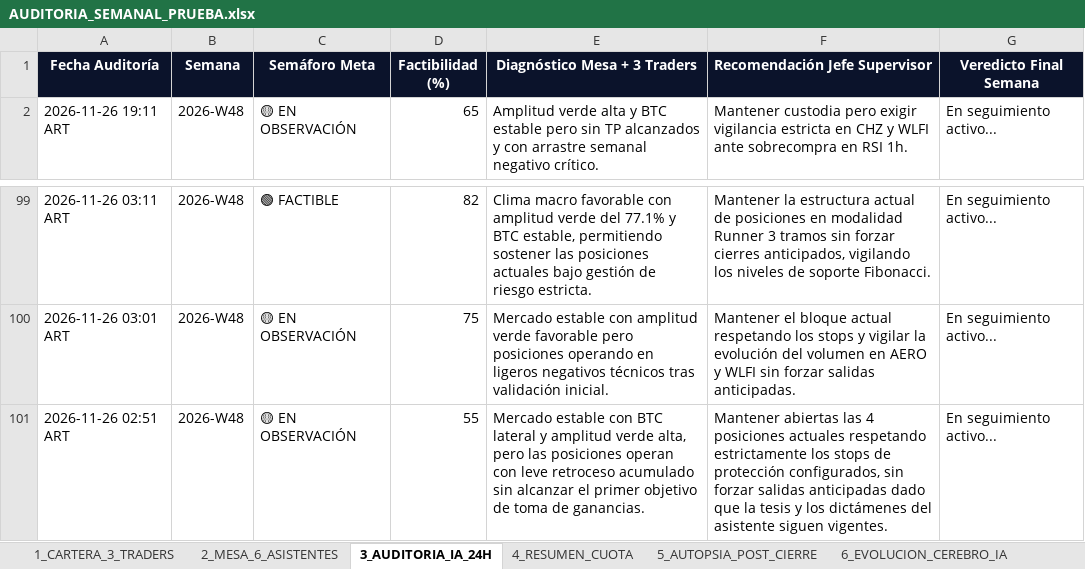
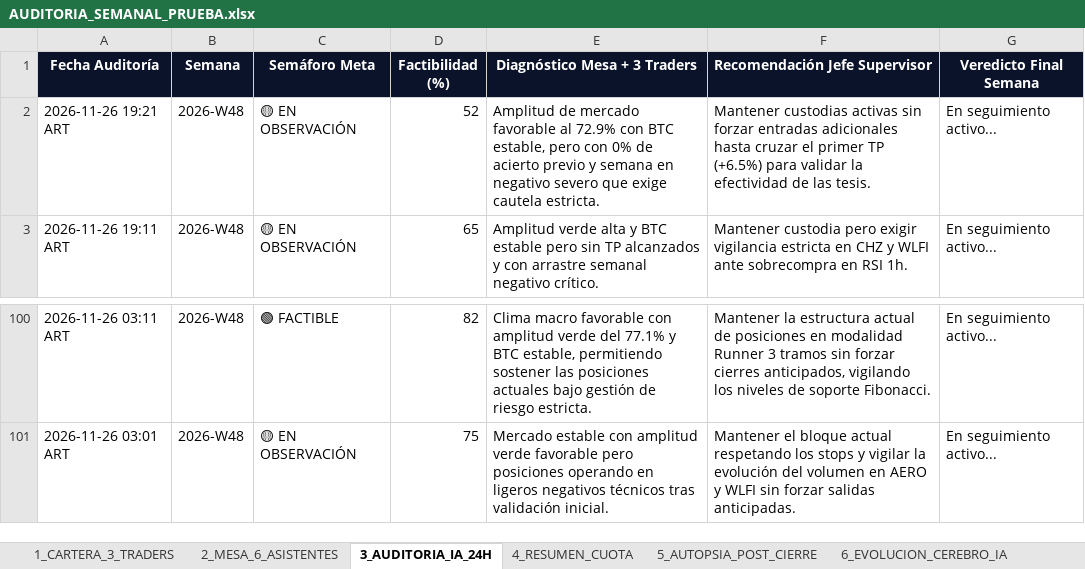
Before and after one commit to kjanoto-coder/panel-cripto, an Excel workbook: AUDITORIA_SEMANAL_PRUEBA.xlsx, sheet 3_AUDITORIA_IA_24H, drawn as a sheet; only a part is shown, gaps mark what is left out; values as stored, in another font and other column widths than the file's, no borders; removed rows and columns are numbered as before the commit, all else as after; the diff names each change by its address in the sheet, - before the commit and + after, or states it on an @@ line.

```diff
--- a/AUDITORIA_SEMANAL_PRUEBA.xlsx (sheet 3_AUDITORIA_IA_24H)
+++ b/AUDITORIA_SEMANAL_PRUEBA.xlsx (sheet 3_AUDITORIA_IA_24H)
+row 2: 2026-11-26 19:21 ART | 2026-W48 | 🟡 EN OBSERVACIÓN | 52 | Amplitud de mercado favorable al 72.9% con BTC estable, pero con 0% de acierto previo y semana en negativo severo que exige cautela estricta. | Mantener custodias activas sin forzar entradas adicionales hasta cruzar el primer TP (+6.5%) para validar la efectividad de las tesis. | En seguimiento activo...
-row 101: 2026-11-26 02:51 ART | 2026-W48 | 🟡 EN OBSERVACIÓN | 55 | Mercado estable con BTC lateral y amplitud verde alta, pero las posiciones operan con leve retroceso acumulado sin alcanzar el primer objetivo de toma de ganancias. | Mantener abiertas las 4 posiciones actuales respetando estrictamente los stops de protección configurados, sin forzar salidas anticipadas dado que la tesis y los dictámenes del asistente siguen vigentes. | En seguimiento activo...
```
Also changed, not shown: sheet 2_MESA_6_ASISTENTES, sheet 1_CARTERA_3_TRADERS, sheet 4_RESUMEN_CUOTA, sheet 6_EVOLUCION_CEREBRO_IA, 3 other files.
